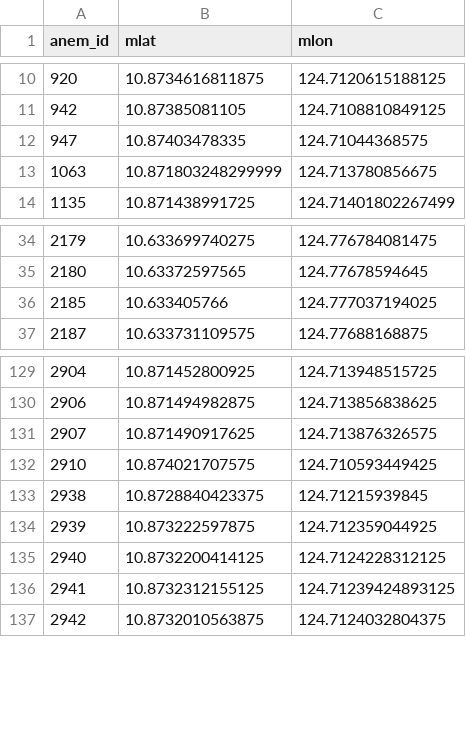
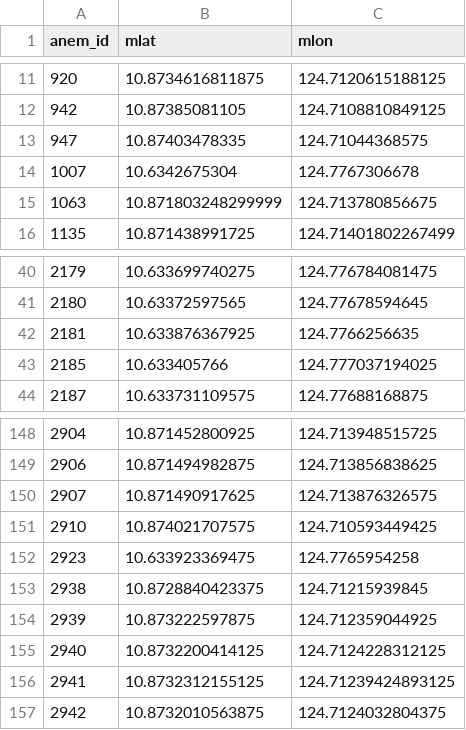
Before and after one commit to pinskylab/Phils_GIS_R, a CSV file: data/Anems/GPSSurvey_anemlatlon_forQGIS_2018_2018-03-12.csv, drawn as a sheet; only a part is shown, gaps mark what is left out; the diff covers the shown part only.

```diff
--- a/data/Anems/GPSSurvey_anemlatlon_forQGIS_2018_2018-03-12.csv
+++ b/data/Anems/GPSSurvey_anemlatlon_forQGIS_2018_2018-03-12.csv
@@ -12,2 +13,3 @@ anem_id,mlat,mlon
 947,10.87403478335,124.71044368575
+1007,10.6342675304,124.7767306678
 1063,10.871803248299999,124.713780856675
@@ -35,2 +41,3 @@ anem_id,mlat,mlon
 2180,10.63372597565,124.77678594645
+2181,10.633876367925,124.7766256635
 2185,10.633405766,124.777037194025
@@ -132,2 +151,3 @@ anem_id,mlat,mlon
 2910,10.874021707575,124.710593449425
+2923,10.633923369475,124.7765954258
 2938,10.8728840423375,124.71215939845
```
Also changed, not shown: 42 added rows and 2 edited cells elsewhere in this file, 1 other file.
